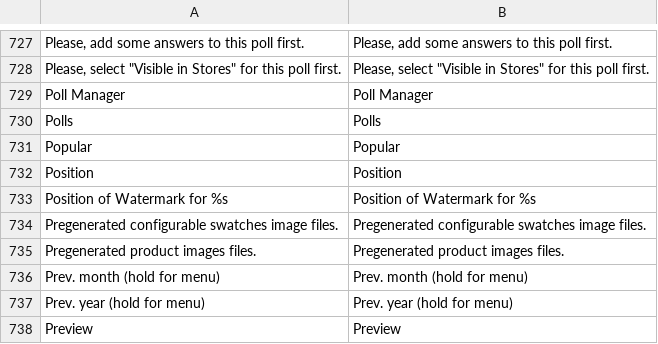
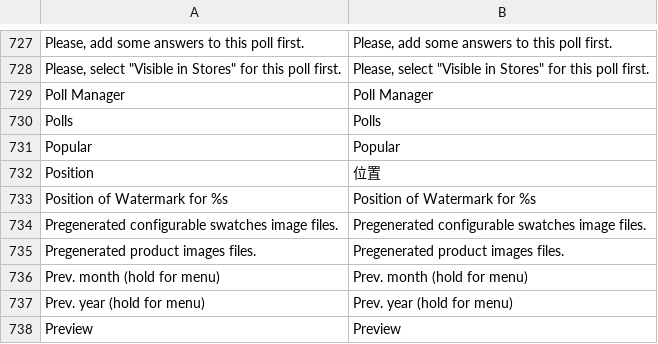
Before and after one commit to gamlinnia/li_magento, a CSV file: app/locale/zh_TW/Mage_Adminhtml.csv, drawn as a sheet; only a part is shown, gaps mark what is left out.

Commit message:
translation

```diff
--- a/app/locale/zh_TW/Mage_Adminhtml.csv
+++ b/app/locale/zh_TW/Mage_Adminhtml.csv
@@ -731,3 +731,3 @@
 "Popular","Popular"
-"Position","Position"
+"Position","位置"
 "Position of Watermark for %s","Position of Watermark for %s"
```
